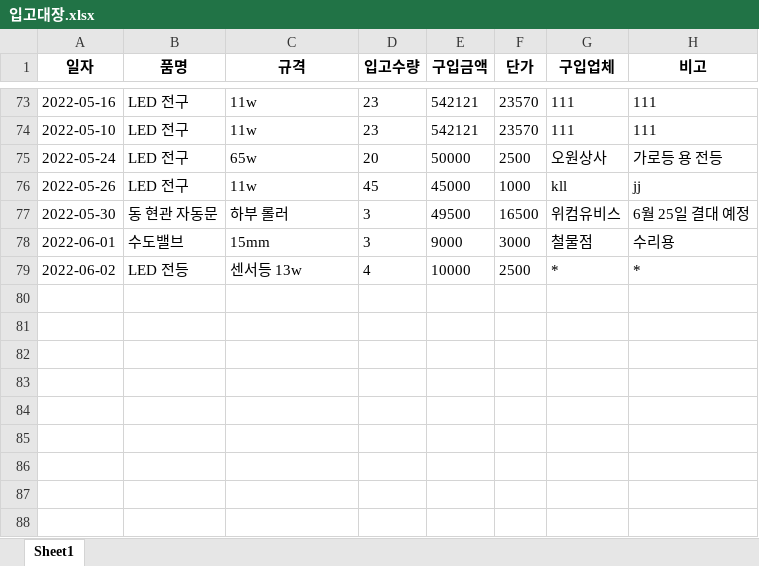
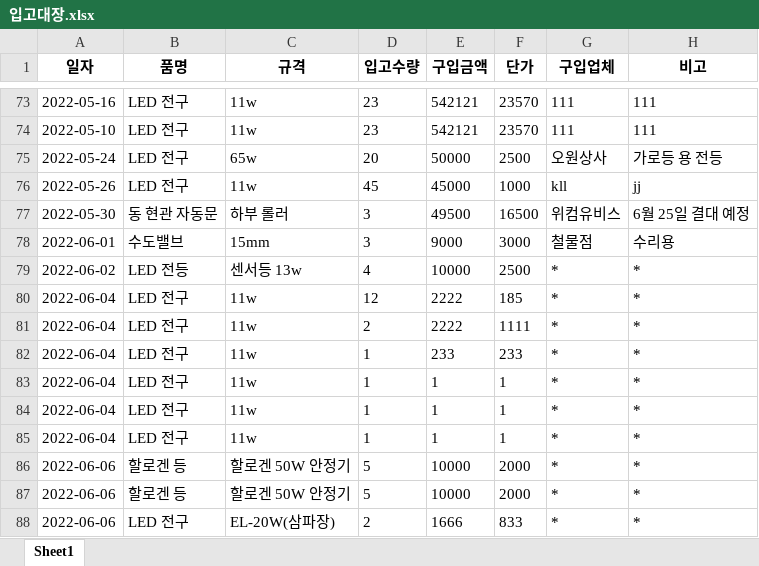
Before and after one commit to limhoontaig/pygame, an Excel workbook: Nado Game/pyqt5/자재관리/입고대장.xlsx, sheet Sheet1, drawn as a sheet; only a part is shown, gaps mark what is left out; values as stored, in another font and other column widths than the file's, no borders; the diff names each change by its address in the sheet, - before the commit and + after, or states it on an @@ line.

```diff
--- a/Nado Game/pyqt5/자재관리/입고대장.xlsx (sheet Sheet1)
+++ b/Nado Game/pyqt5/자재관리/입고대장.xlsx (sheet Sheet1)
+row 80: 2022-06-04 | LED 전구 | 11w | 12 | 2222 | 185 | * | *
+row 81: 2022-06-04 | LED 전구 | 11w | 2 | 2222 | 1111 | * | *
+row 82: 2022-06-04 | LED 전구 | 11w | 1 | 233 | 233 | * | *
+row 83: 2022-06-04 | LED 전구 | 11w | 1 | 1 | 1 | * | *
+row 84: 2022-06-04 | LED 전구 | 11w | 1 | 1 | 1 | * | *
+row 85: 2022-06-04 | LED 전구 | 11w | 1 | 1 | 1 | * | *
+row 86: 2022-06-06 | 할로겐 등 | 할로겐 50W 안정기 | 5 | 10000 | 2000 | * | *
+row 87: 2022-06-06 | 할로겐 등 | 할로겐 50W 안정기 | 5 | 10000 | 2000 | * | *
+row 88: 2022-06-06 | LED 전구 | EL-20W(삼파장) | 2 | 1666 | 833 | * | *
```
Also changed, not shown: Nado Game/pyqt5/자재관리/사용대장.xlsx, 4 other files.
